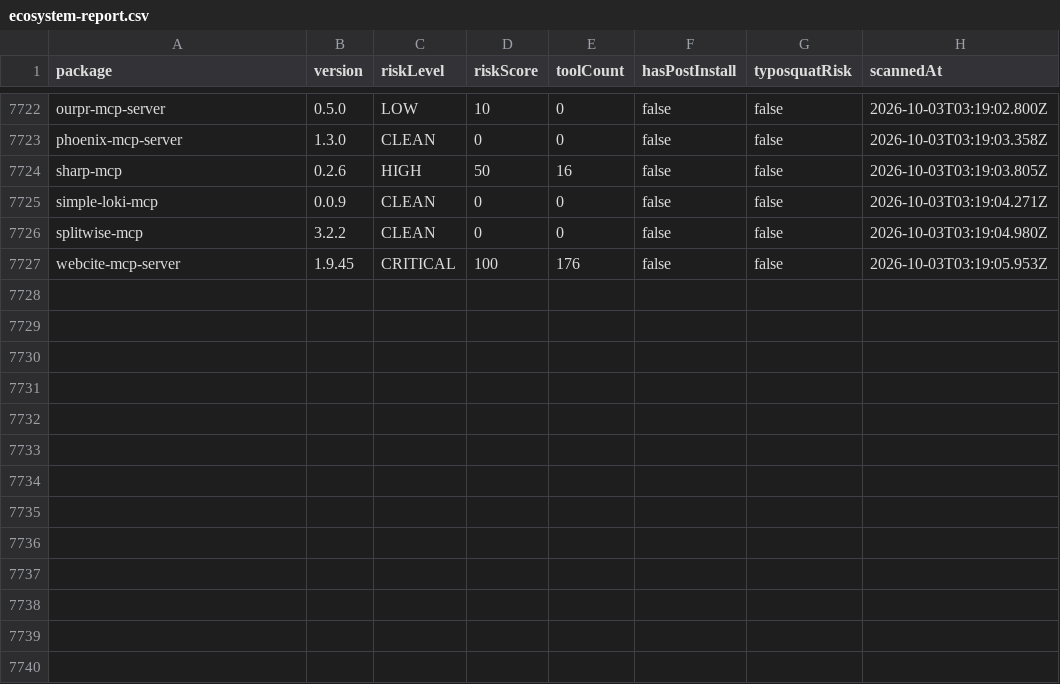
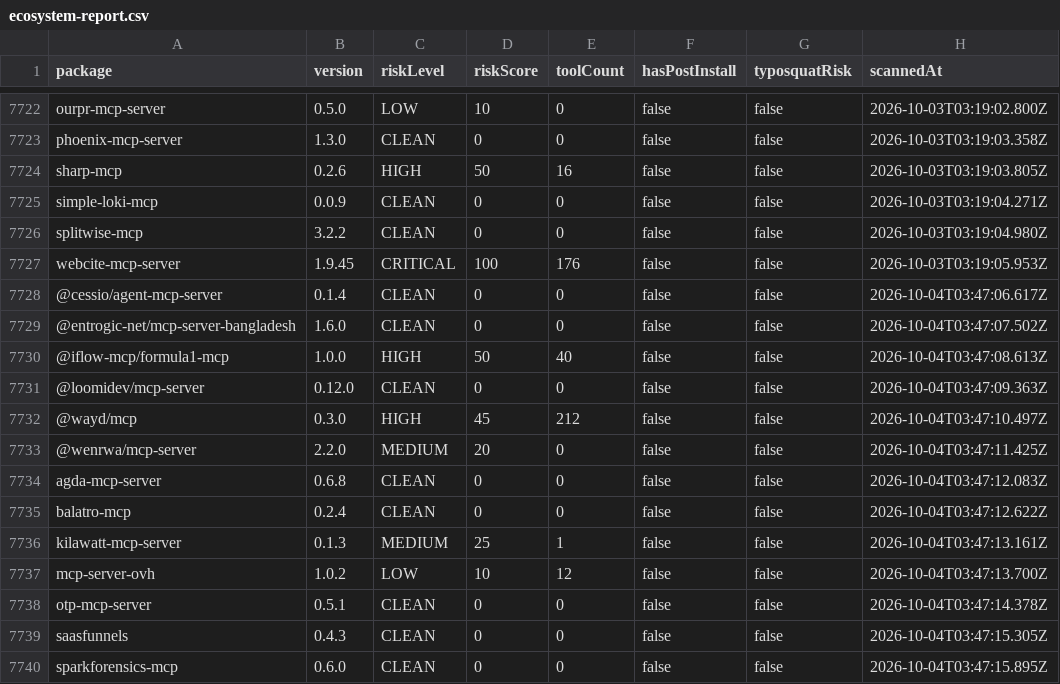
Before and after one commit to cpyang/agent-threat-rules, a CSV file: data/ecosystem-report.csv, drawn as a sheet; only a part is shown, gaps mark what is left out.

Commit message:
chore: daily ecosystem scan 2026-10-04
Scanned 13 packages
- CRITICAL: 0
- HIGH: 2

```diff
--- a/data/ecosystem-report.csv
+++ b/data/ecosystem-report.csv
@@ -7727 +7727,14 @@ splitwise-mcp,3.2.2,CLEAN,0,0,false,false,2026-10-03T03:19:04.980Z
 webcite-mcp-server,1.9.45,CRITICAL,100,176,false,false,2026-10-03T03:19:05.953Z
+@cessio/agent-mcp-server,0.1.4,CLEAN,0,0,false,false,2026-10-04T03:47:06.617Z
+@entrogic-net/mcp-server-bangladesh,1.6.0,CLEAN,0,0,false,false,2026-10-04T03:47:07.502Z
+@iflow-mcp/formula1-mcp,1.0.0,HIGH,50,40,false,false,2026-10-04T03:47:08.613Z
+@loomidev/mcp-server,0.12.0,CLEAN,0,0,false,false,2026-10-04T03:47:09.363Z
+@wayd/mcp,0.3.0,HIGH,45,212,false,false,2026-10-04T03:47:10.497Z
+@wenrwa/mcp-server,2.2.0,MEDIUM,20,0,false,false,2026-10-04T03:47:11.425Z
+agda-mcp-server,0.6.8,CLEAN,0,0,false,false,2026-10-04T03:47:12.083Z
+balatro-mcp,0.2.4,CLEAN,0,0,false,false,2026-10-04T03:47:12.622Z
+kilawatt-mcp-server,0.1.3,MEDIUM,25,1,false,false,2026-10-04T03:47:13.161Z
+mcp-server-ovh,1.0.2,LOW,10,12,false,false,2026-10-04T03:47:13.700Z
+otp-mcp-server,0.5.1,CLEAN,0,0,false,false,2026-10-04T03:47:14.378Z
+saasfunnels,0.4.3,CLEAN,0,0,false,false,2026-10-04T03:47:15.305Z
+sparkforensics-mcp,0.6.0,CLEAN,0,0,false,false,2026-10-04T03:47:15.895Z
```
Also changed, not shown: 2 other files.
